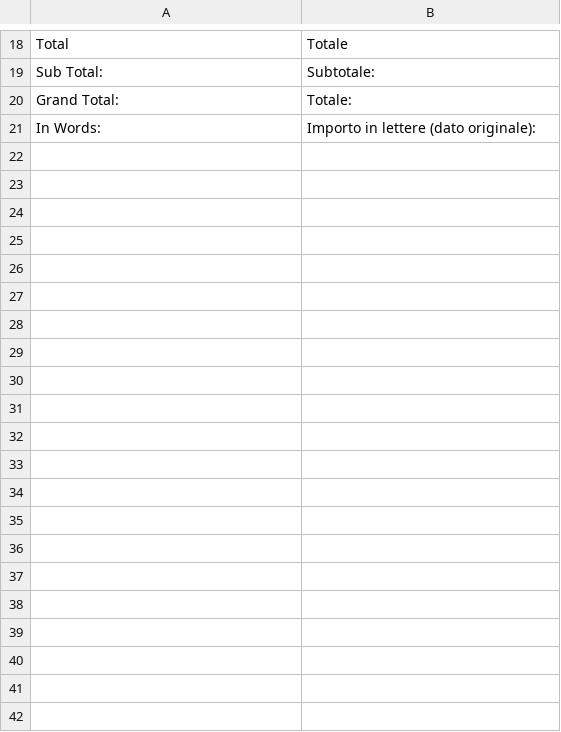
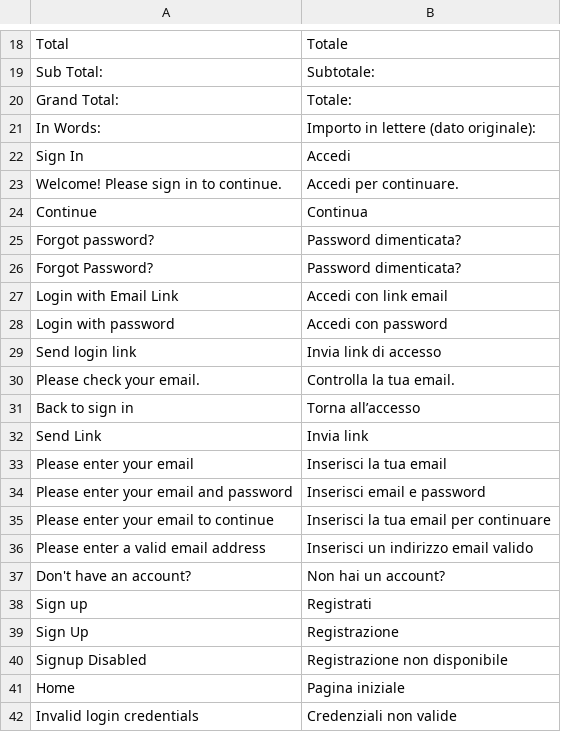
Before and after one commit to 2008hitch-afk/centrochange_core, a CSV file: app/centrochange_core/centrochange_core/translations/it.csv, drawn as a sheet; only a part is shown, gaps mark what is left out; the diff names each change by its address in the sheet, - before the commit and + after, or states it on an @@ line.

Commit message:
fix(client-ux): native login Italian presentation without auth changes (#75)

```diff
--- a/app/centrochange_core/centrochange_core/translations/it.csv
+++ b/app/centrochange_core/centrochange_core/translations/it.csv
+row 22: Sign In | Accedi
+row 23: Welcome! Please sign in to continue. | Accedi per continuare.
+row 24: Continue | Continua
+row 25: Forgot password? | Password dimenticata?
+row 26: Forgot Password? | Password dimenticata?
+row 27: Login with Email Link | Accedi con link email
+row 28: Login with password | Accedi con password
+row 29: Send login link | Invia link di accesso
+row 30: Please check your email. | Controlla la tua email.
+row 31: Back to sign in | Torna all’accesso
+row 32: Send Link | Invia link
+row 33: Please enter your email | Inserisci la tua email
+row 34: Please enter your email and password | Inserisci email e password
+row 35: Please enter your email to continue | Inserisci la tua email per continuare
+row 36: Please enter a valid email address | Inserisci un indirizzo email valido
+row 37: Don't have an account? | Non hai un account?
+row 38: Sign up | Registrati
+row 39: Sign Up | Registrazione
+row 40: Signup Disabled | Registrazione non disponibile
+row 41: Home | Pagina iniziale
+row 42: Invalid login credentials | Credenziali non valide
```
Also changed, not shown: 4 other files.
